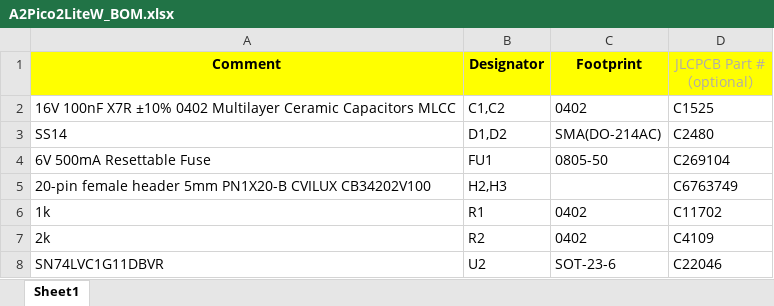
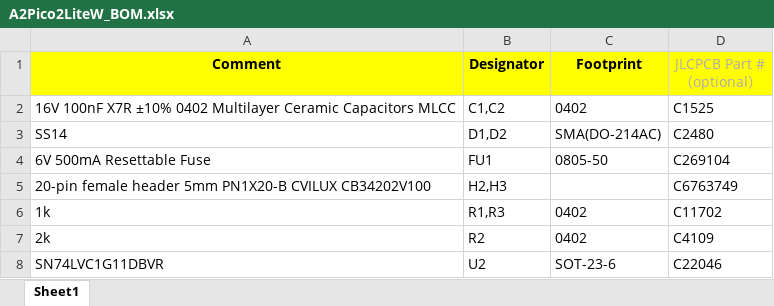
Before and after one commit to rallepalaveev/A2Pico2Lite, an Excel workbook: W/A2Pico2LiteW_BOM.xlsx, sheet Sheet1, drawn as a sheet; values as stored, in another font and other column widths than the file's, no borders; the diff names each change by its address in the sheet, - before the commit and + after, or states it on an @@ line.

```diff
--- a/W/A2Pico2LiteW_BOM.xlsx (sheet Sheet1)
+++ b/W/A2Pico2LiteW_BOM.xlsx (sheet Sheet1)
-B6 (Designator): R1
+B6 (Designator): R1,R3
```
Also changed, not shown: W/A2Pico2LiteW_CPL.xlsx, 4 other files.
